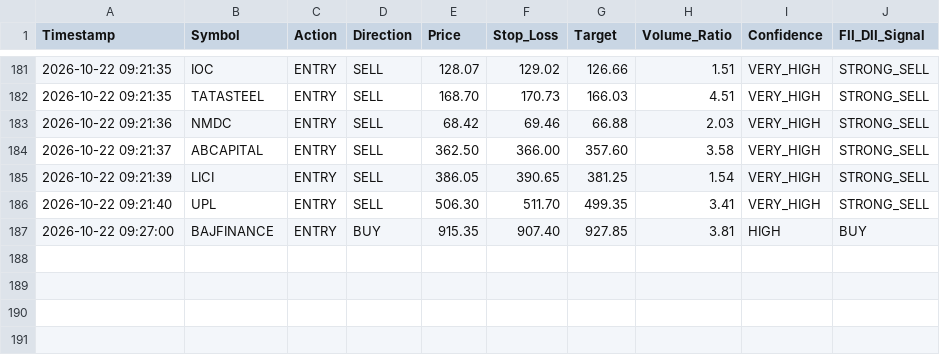
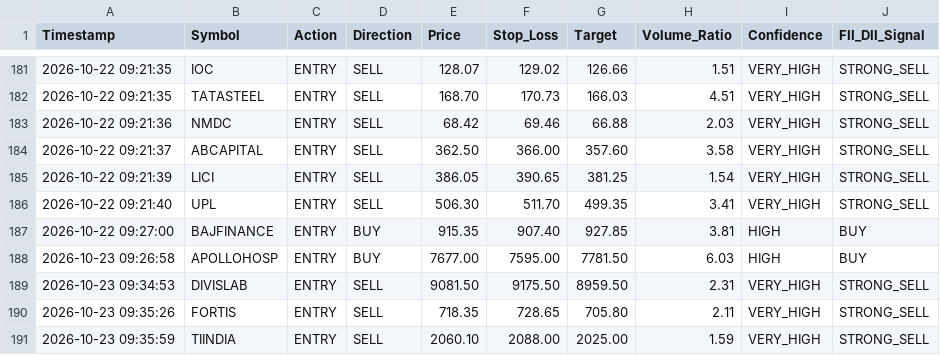
Before and after one commit to frzkhn155-ai/Final, a CSV file: orb_trades.csv, drawn as a sheet; only a part is shown, gaps mark what is left out.

```diff
--- a/orb_trades.csv
+++ b/orb_trades.csv
@@ -187 +187,5 @@ Timestamp,Symbol,Action,Direction,Price,Stop_Loss,Target,Volume_Ratio,Confidence
 2026-10-22 09:27:00,BAJFINANCE,ENTRY,BUY,915.35,907.40,927.85,3.81,HIGH,BUY
+2026-10-23 09:26:58,APOLLOHOSP,ENTRY,BUY,7677.00,7595.00,7781.50,6.03,HIGH,BUY
+2026-10-23 09:34:53,DIVISLAB,ENTRY,SELL,9081.50,9175.50,8959.50,2.31,VERY_HIGH,STRONG_SELL
+2026-10-23 09:35:26,FORTIS,ENTRY,SELL,718.35,728.65,705.80,2.11,VERY_HIGH,STRONG_SELL
+2026-10-23 09:35:59,TIINDIA,ENTRY,SELL,2060.10,2088.00,2025.00,1.59,VERY_HIGH,STRONG_SELL
```
Also changed, not shown: box_trading_alerts.csv, orb_signals.csv, 15 other files.
